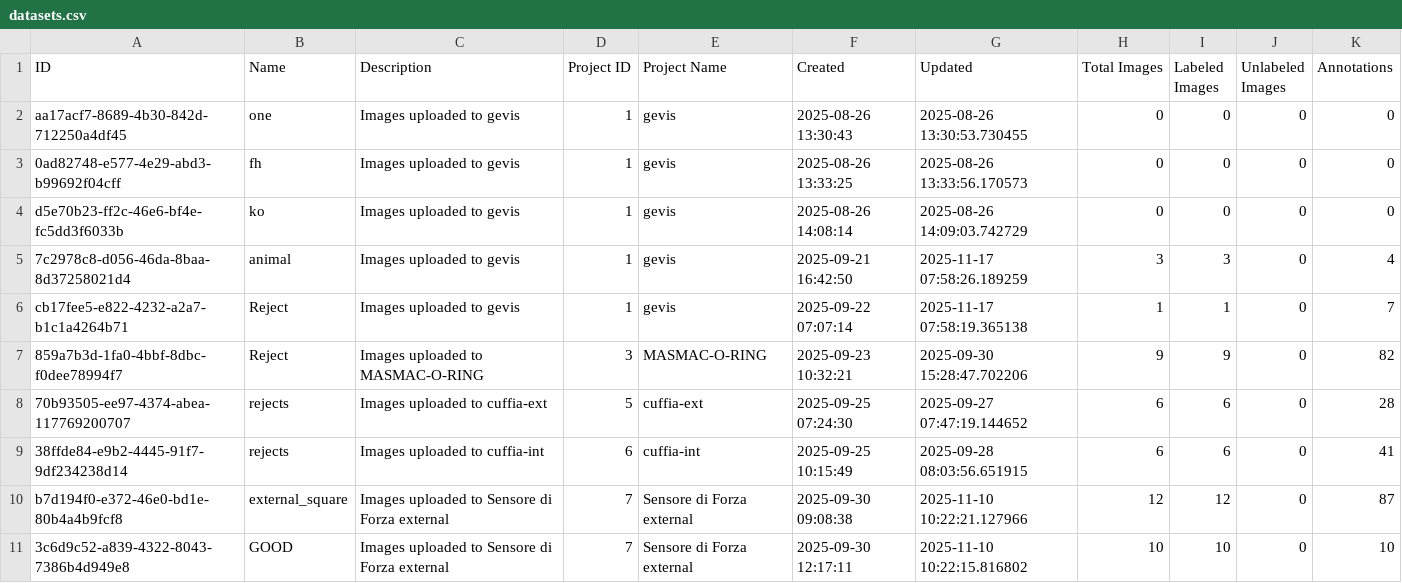
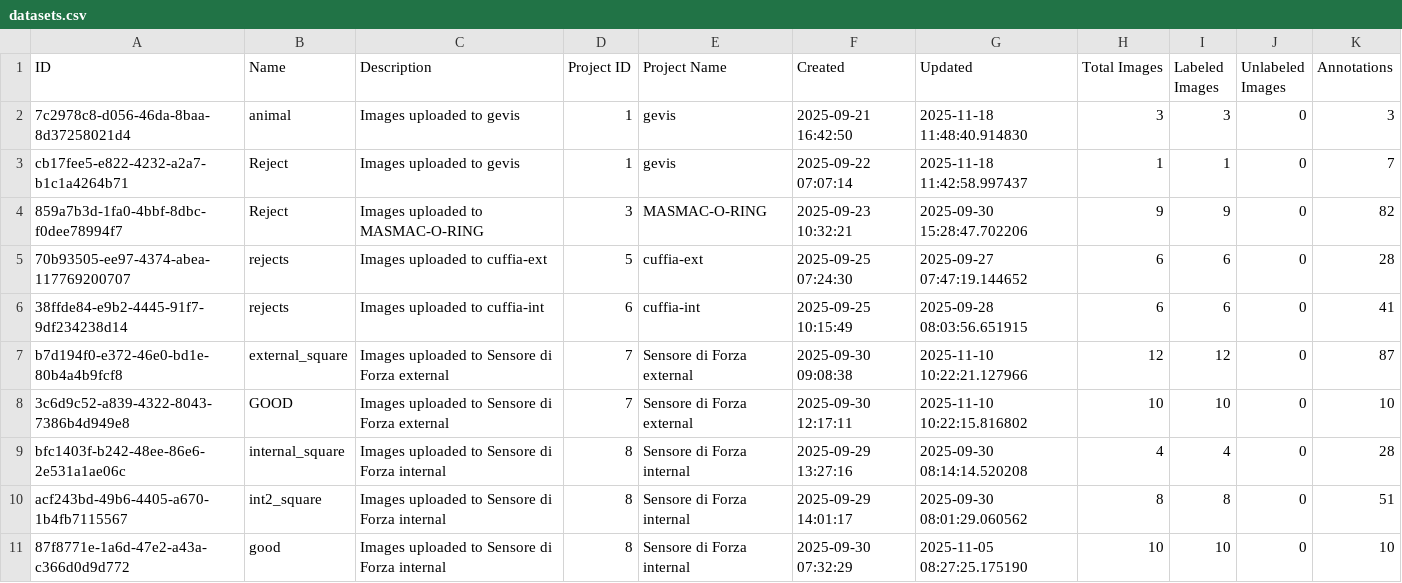
Before and after one commit to yelloji/Auto-Labeling-Tool, a CSV file: database_exports/datasets.csv, drawn as a sheet; only a part is shown; the shorter side is filled out with more unchanged rows.

Commit message:
Remove obsolete training_models route and old training models file; update DB and exports; update scripts and models config

```diff
--- a/database_exports/datasets.csv
+++ b/database_exports/datasets.csv
@@ -1,7 +1,4 @@
 ID,Name,Description,Project ID,Project Name,Created,Updated,Total Images,Labeled Images,Unlabeled Images,Annotations
-aa17acf7-8689-4b30-842d-712250a4df45,one,Images uploaded to gevis,1,gevis,2025-08-26 13:30:43,2025-08-26 13:30:53.730455,0,0,0,0
-0ad82748-e577-4e29-abd3-b99692f04cff,fh,Images uploaded to gevis,1,gevis,2025-08-26 13:33:25,2025-08-26 13:33:56.170573,0,0,0,0
-d5e70b23-ff2c-46e6-bf4e-fc5dd3f6033b,ko,Images uploaded to gevis,1,gevis,2025-08-26 14:08:14,2025-08-26 14:09:03.742729,0,0,0,0
-7c2978c8-d056-46da-8baa-8d37258021d4,animal,Images uploaded to gevis,1,gevis,2025-09-21 16:42:50,2025-11-17 07:58:26.189259,3,3,0,4
-cb17fee5-e822-4232-a2a7-b1c1a4264b71,Reject,Images uploaded to gevis,1,gevis,2025-09-22 07:07:14,2025-11-17 07:58:19.365138,1,1,0,7
+7c2978c8-d056-46da-8baa-8d37258021d4,animal,Images uploaded to gevis,1,gevis,2025-09-21 16:42:50,2025-11-18 11:48:40.914830,3,3,0,3
+cb17fee5-e822-4232-a2a7-b1c1a4264b71,Reject,Images uploaded to gevis,1,gevis,2025-09-22 07:07:14,2025-11-18 11:42:58.997437,1,1,0,7
 859a7b3d-1fa0-4bbf-8dbc-f0dee78994f7,Reject,Images uploaded to MASMAC-O-RING,3,MASMAC-O-RING,2025-09-23 10:32:21,2025-09-30 15:28:47.702206,9,9,0,82
```
Also changed, not shown: database_exports/images.csv, database_exports/projects.csv, 6 other files.
